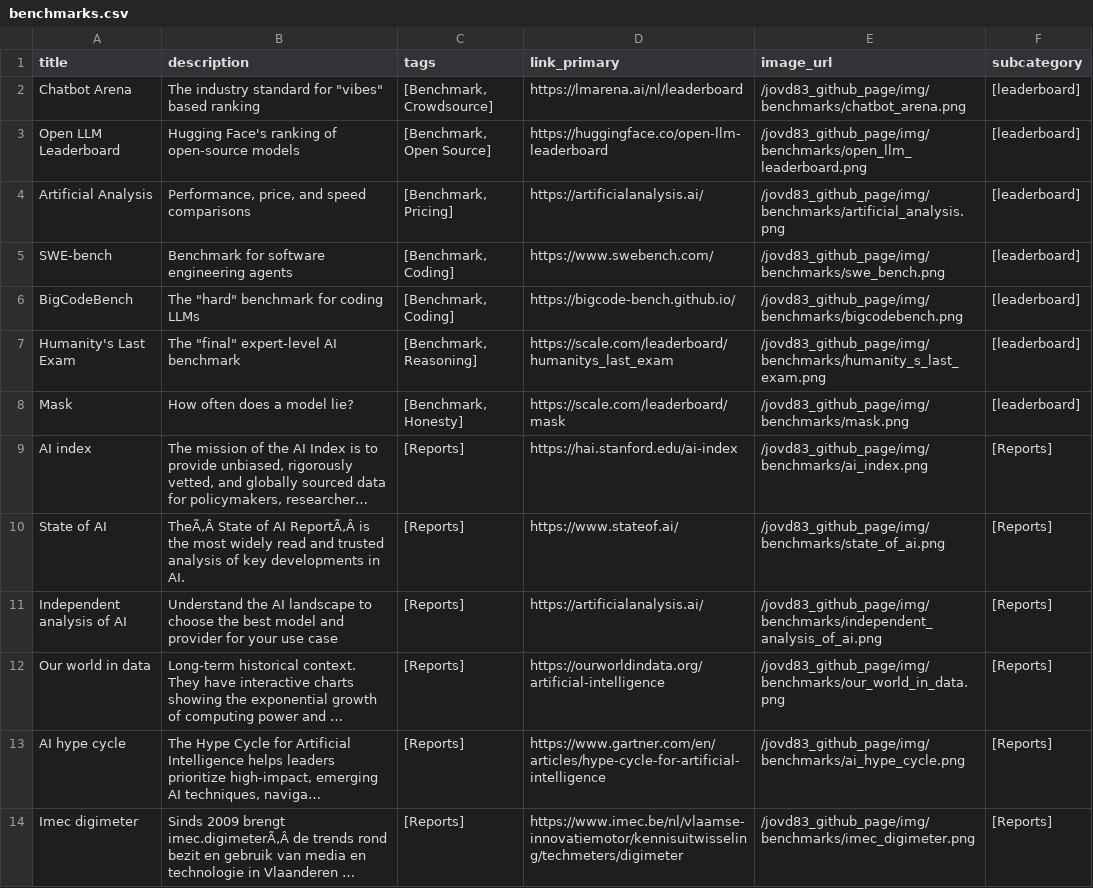
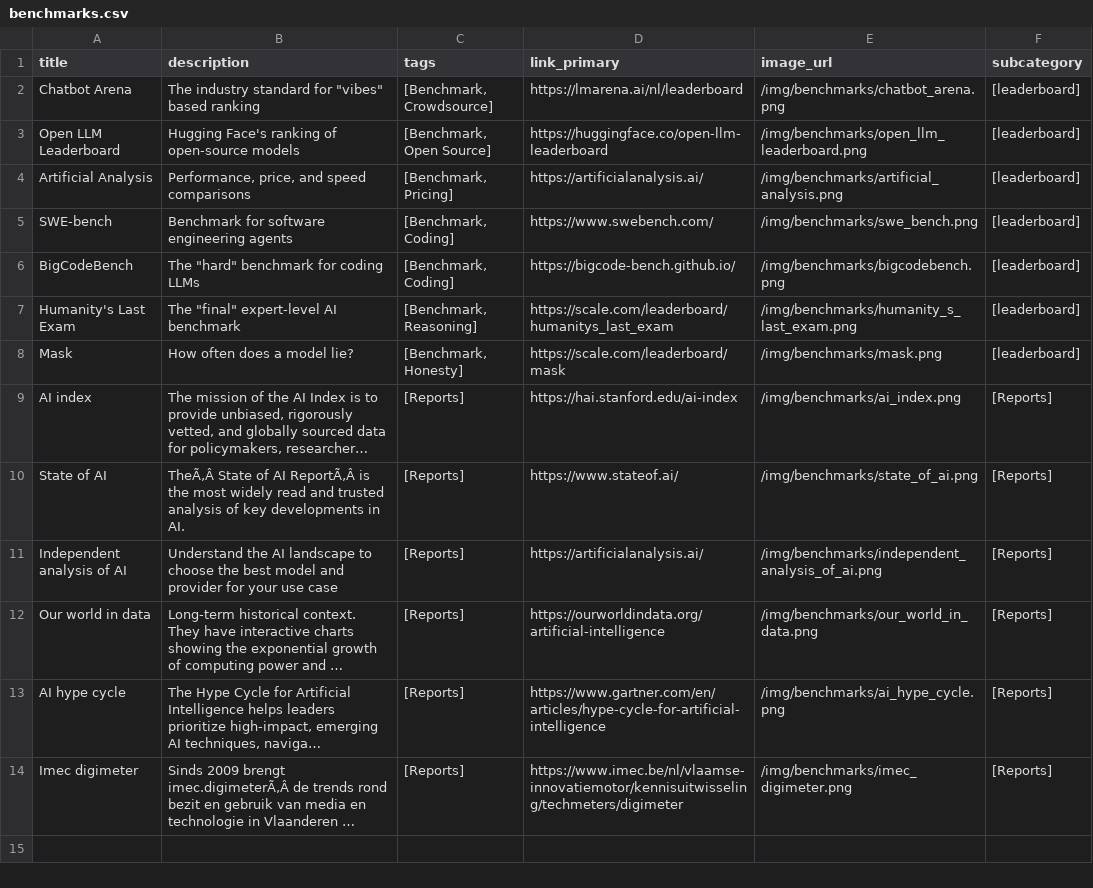
Before and after one commit to jovd83/jovd83.github.io, a CSV file: public/data/benchmarks.csv, drawn as a sheet; long unchanged cells end in …; the diff names each change by its address in the sheet, - before the commit and + after, or states it on an @@ line.

Commit message:
fix: regenerate CSVs with clean image paths

```diff
--- a/public/data/benchmarks.csv
+++ b/public/data/benchmarks.csv
-E2 (image_url): /jovd83_github_page/img/benchmarks/chatbot_arena.png
+E2 (image_url): /img/benchmarks/chatbot_arena.png
-E3 (image_url): /jovd83_github_page/img/benchmarks/open_llm_leaderboard.png
+E3 (image_url): /img/benchmarks/open_llm_leaderboard.png
-E4 (image_url): /jovd83_github_page/img/benchmarks/artificial_analysis.png
+E4 (image_url): /img/benchmarks/artificial_analysis.png
-E5 (image_url): /jovd83_github_page/img/benchmarks/swe_bench.png
+E5 (image_url): /img/benchmarks/swe_bench.png
-E6 (image_url): /jovd83_github_page/img/benchmarks/bigcodebench.png
+E6 (image_url): /img/benchmarks/bigcodebench.png
-E7 (image_url): /jovd83_github_page/img/benchmarks/humanity_s_last_exam.png
+E7 (image_url): /img/benchmarks/humanity_s_last_exam.png
-E8 (image_url): /jovd83_github_page/img/benchmarks/mask.png
+E8 (image_url): /img/benchmarks/mask.png
-E9 (image_url): /jovd83_github_page/img/benchmarks/ai_index.png
+E9 (image_url): /img/benchmarks/ai_index.png
-E10 (image_url): /jovd83_github_page/img/benchmarks/state_of_ai.png
+E10 (image_url): /img/benchmarks/state_of_ai.png
-E11 (image_url): /jovd83_github_page/img/benchmarks/independent_analysis_of_ai.png
+E11 (image_url): /img/benchmarks/independent_analysis_of_ai.png
-E12 (image_url): /jovd83_github_page/img/benchmarks/our_world_in_data.png
+E12 (image_url): /img/benchmarks/our_world_in_data.png
-E13 (image_url): /jovd83_github_page/img/benchmarks/ai_hype_cycle.png
+E13 (image_url): /img/benchmarks/ai_hype_cycle.png
-E14 (image_url): /jovd83_github_page/img/benchmarks/imec_digimeter.png
+E14 (image_url): /img/benchmarks/imec_digimeter.png
```
Also changed, not shown: public/data/prompt_frameworks.csv, 1 other file.
